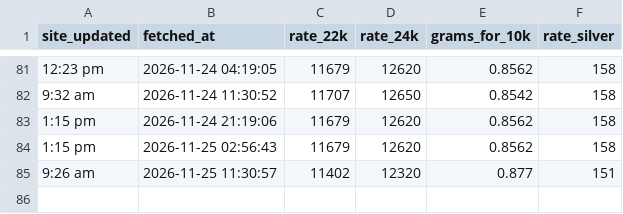
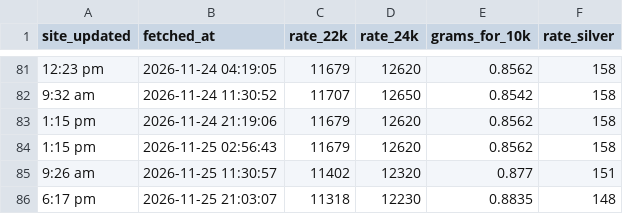
Before and after one commit to Yogiraj-Patil/gold-price-tracker, a CSV file: data/history.csv, drawn as a sheet; only a part is shown, gaps mark what is left out.

```diff
--- a/data/history.csv
+++ b/data/history.csv
@@ -85 +85,2 @@ site_updated,fetched_at,rate_22k,rate_24k,grams_for_10k,rate_silver
 9:26 am,2026-11-25 11:30:57,11402,12320,0.877,151
+6:17 pm,2026-11-25 21:03:07,11318,12230,0.8835,148
```
Also changed, not shown: data/chandukaka-alandi/history.csv, 3 other files.
